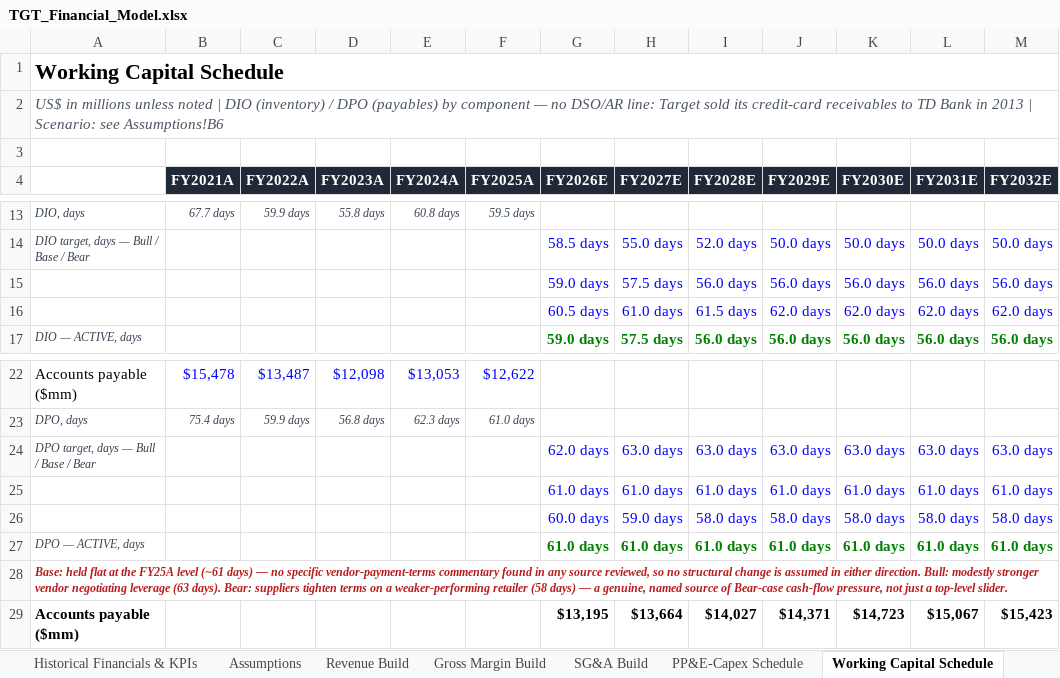
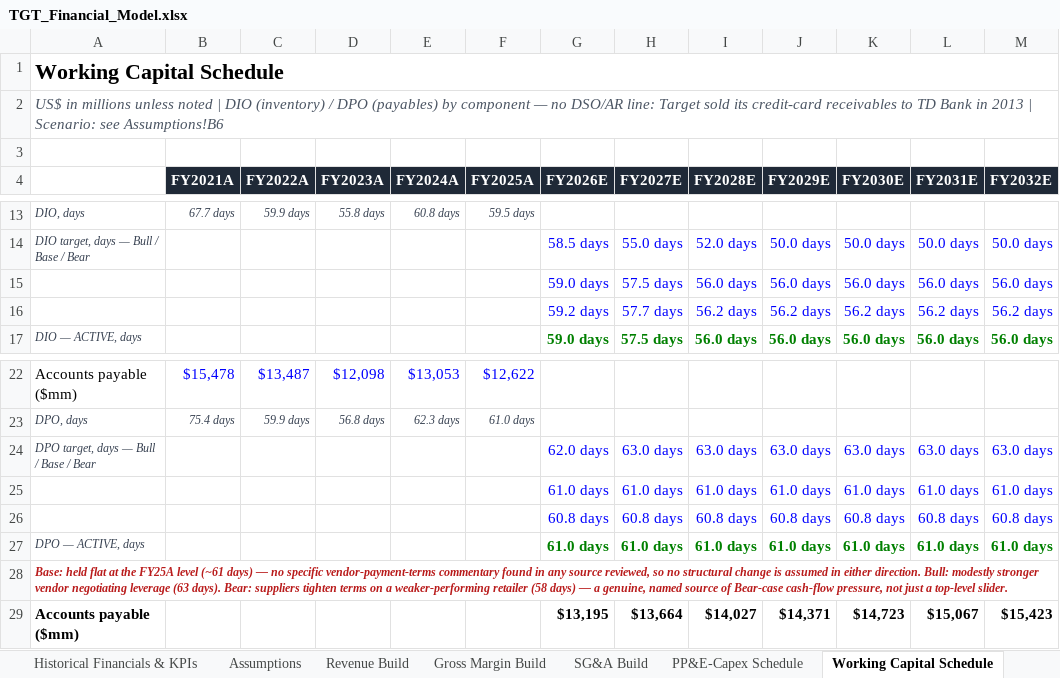
Before and after one commit to jasdeepnarang/jasdeep, an Excel workbook: TGT_Financial_Model.xlsx, sheet Working Capital Schedule, drawn as a sheet; only a part is shown, gaps mark what is left out; values as stored, in another font and other column widths than the file's, no borders; the diff names each change by its address in the sheet, - before the commit and + after, or states it on an @@ line.

```diff
--- a/TGT_Financial_Model.xlsx (sheet Working Capital Schedule)
+++ b/TGT_Financial_Model.xlsx (sheet Working Capital Schedule)
-G16 (FY2026E): 60.5 days
+G16 (FY2026E): 59.2 days
-H16 (FY2027E): 61.0 days
+H16 (FY2027E): 57.7 days
-I16 (FY2028E): 61.5 days
+I16 (FY2028E): 56.2 days
-J16 (FY2029E): 62.0 days
+J16 (FY2029E): 56.2 days
-K16 (FY2030E): 62.0 days
+K16 (FY2030E): 56.2 days
-L16 (FY2031E): 62.0 days
+L16 (FY2031E): 56.2 days
-M16 (FY2032E): 62.0 days
+M16 (FY2032E): 56.2 days
-G26 (FY2026E): 60.0 days
+G26 (FY2026E): 60.8 days
-H26 (FY2027E): 59.0 days
+H26 (FY2027E): 60.8 days
-I26 (FY2028E): 58.0 days
+I26 (FY2028E): 60.8 days
-J26 (FY2029E): 58.0 days
+J26 (FY2029E): 60.8 days
-K26 (FY2030E): 58.0 days
+K26 (FY2030E): 60.8 days
-L26 (FY2031E): 58.0 days
+L26 (FY2031E): 60.8 days
-M26 (FY2032E): 58.0 days
+M26 (FY2032E): 60.8 days
```
Also changed, not shown: sheet SG&A Build, sheet Scenario Analysis, sheet Revenue Build, sheet Gross Margin Build, sheet Executive Summary, charts or pictures, 7 other files.
